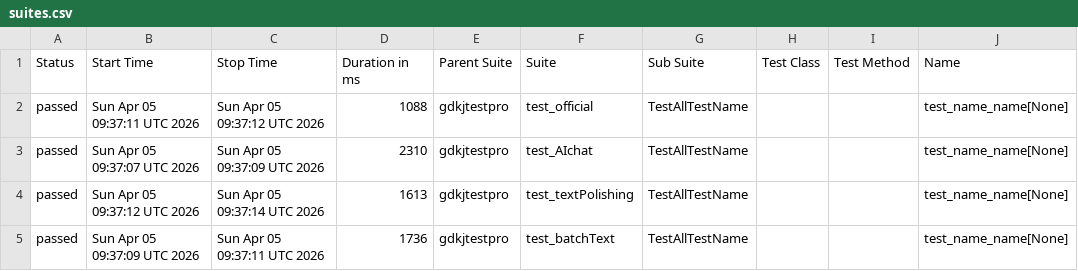
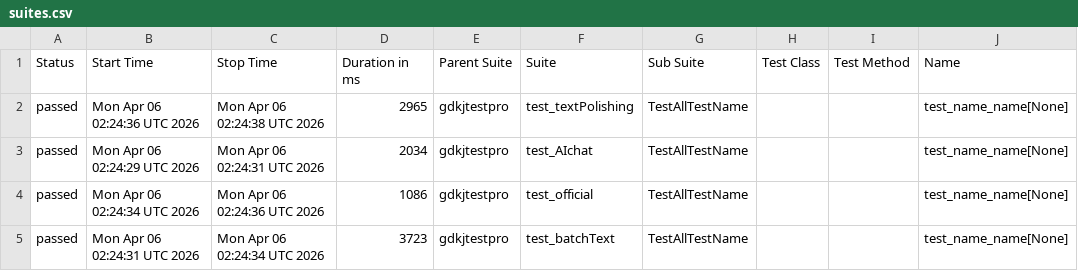
Before and after one commit to cmd-is-xka/gdkj, a CSV file: data/suites.csv, drawn as a sheet; only a part is shown; the diff names each change by its address in the sheet, - before the commit and + after, or states it on an @@ line.

```diff
--- a/data/suites.csv
+++ b/data/suites.csv
-B2 (Start Time): Sun Apr 05 09:37:11 UTC 2026
+B2 (Start Time): Mon Apr 06 02:24:36 UTC 2026
-C2 (Stop Time): Sun Apr 05 09:37:12 UTC 2026
+C2 (Stop Time): Mon Apr 06 02:24:38 UTC 2026
-D2 (Duration in ms): 1088
+D2 (Duration in ms): 2965
-F2 (Suite): test_official
+F2 (Suite): test_textPolishing
-B3 (Start Time): Sun Apr 05 09:37:07 UTC 2026
+B3 (Start Time): Mon Apr 06 02:24:29 UTC 2026
-C3 (Stop Time): Sun Apr 05 09:37:09 UTC 2026
+C3 (Stop Time): Mon Apr 06 02:24:31 UTC 2026
-D3 (Duration in ms): 2310
+D3 (Duration in ms): 2034
-B4 (Start Time): Sun Apr 05 09:37:12 UTC 2026
+B4 (Start Time): Mon Apr 06 02:24:34 UTC 2026
-C4 (Stop Time): Sun Apr 05 09:37:14 UTC 2026
+C4 (Stop Time): Mon Apr 06 02:24:36 UTC 2026
-D4 (Duration in ms): 1613
+D4 (Duration in ms): 1086
-F4 (Suite): test_textPolishing
+F4 (Suite): test_official
-B5 (Start Time): Sun Apr 05 09:37:09 UTC 2026
+B5 (Start Time): Mon Apr 06 02:24:31 UTC 2026
-C5 (Stop Time): Sun Apr 05 09:37:11 UTC 2026
+C5 (Stop Time): Mon Apr 06 02:24:34 UTC 2026
-D5 (Duration in ms): 1736
+D5 (Duration in ms): 3723
```
Also changed, not shown: 22 other files.
